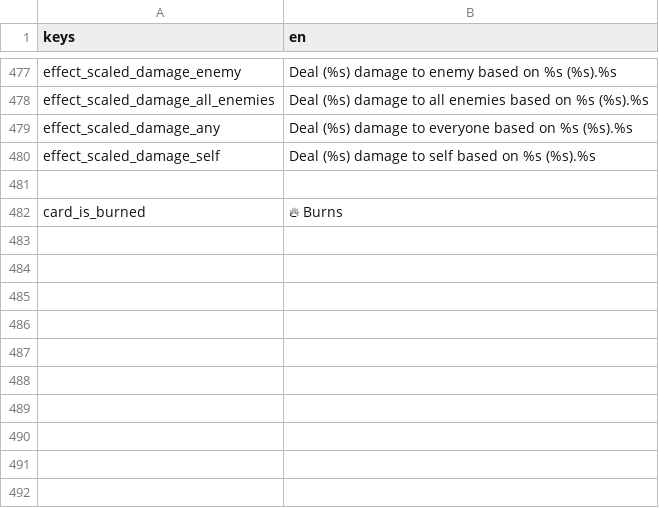
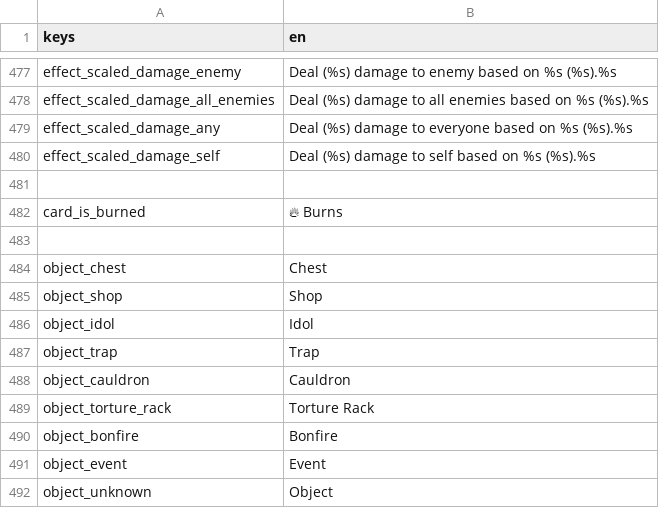
Before and after one commit to Bineev/crawler26, a CSV file: localization/en.csv, drawn as a sheet; only a part is shown, gaps mark what is left out; the diff names each change by its address in the sheet, - before the commit and + after, or states it on an @@ line.

```diff
--- a/localization/en.csv
+++ b/localization/en.csv
+row 483: (empty)
+row 484: object_chest | Chest
+row 485: object_shop | Shop
+row 486: object_idol | Idol
+row 487: object_trap | Trap
+row 488: object_cauldron | Cauldron
+row 489: object_torture_rack | Torture Rack
+row 490: object_bonfire | Bonfire
+row 491: object_event | Event
+row 492: object_unknown | Object
```
Also changed, not shown: localization/ru.csv, 13 other files.
